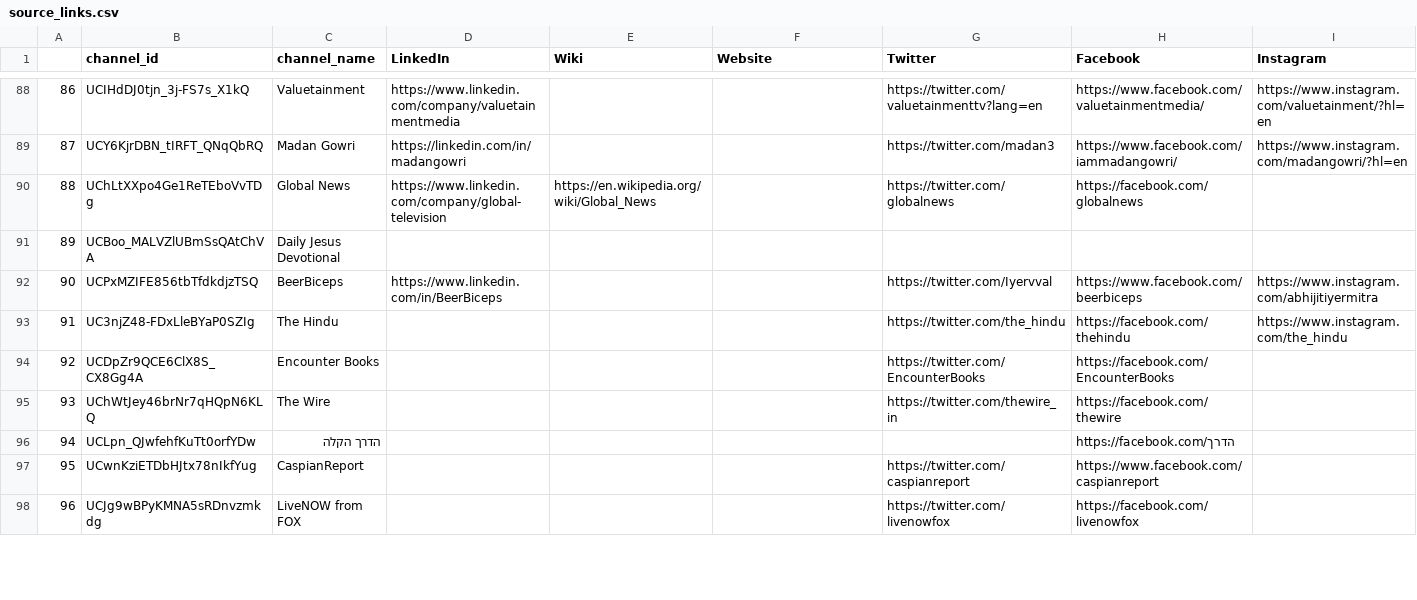
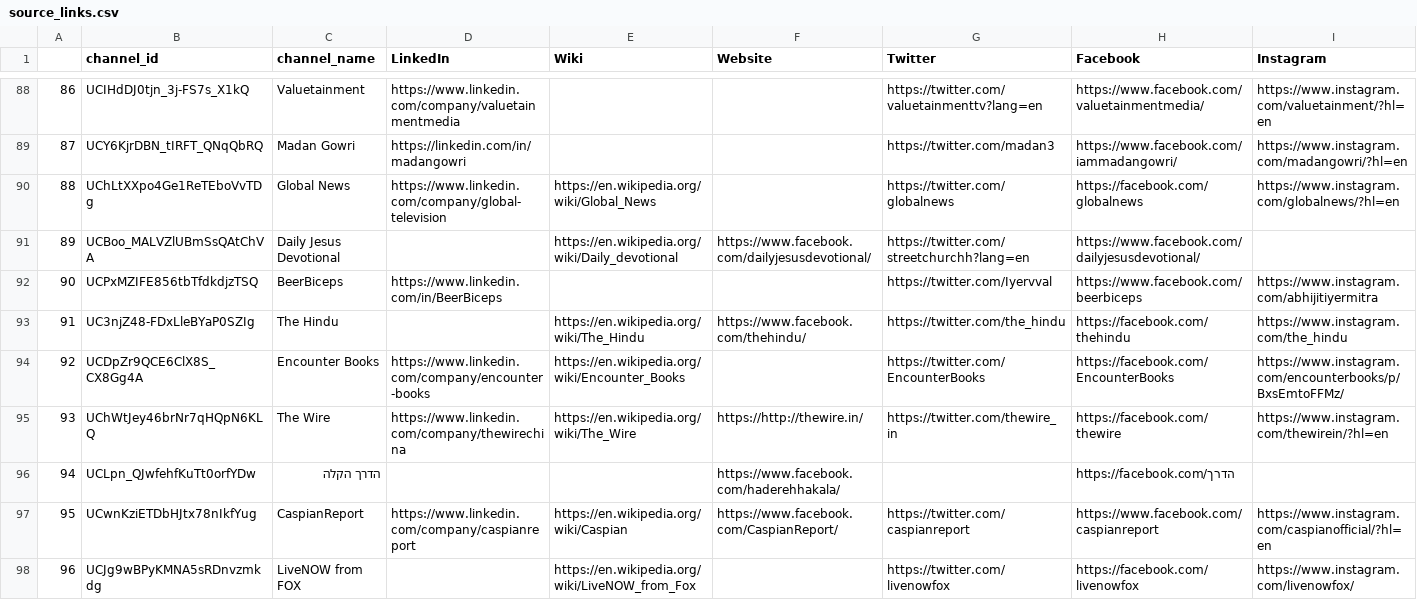
Before and after one commit to R3NZ3L/TruthfulSearch, a CSV file: datasets/israel-palestine_conflict_history/source_links.csv, drawn as a sheet; only a part is shown, gaps mark what is left out; the diff covers the shown part only.

Commit message:
update israel-palestine (3 LEFT)

```diff
--- a/datasets/israel-palestine_conflict_history/source_links.csv
+++ b/datasets/israel-palestine_conflict_history/source_links.csv
@@ -89,10 +89,10 @@
 87,UCY6KjrDBN_tIRFT_QNqQbRQ,Madan Gowri,https://linkedin.com/in/madangowri,,,https://twitter.com/madan3,https://www.facebook.com/iammadangowri/,https://www.instagram.com/madangowri/?hl=en
-88,UChLtXXpo4Ge1ReTEboVvTDg,Global News,https://www.linkedin.com/company/global-television,https://en.wikipedia.org/wiki/Global_News,,https://twitter.com/globalnews,https://facebook.com/globalnews,
-89,UCBoo_MALVZlUBmSsQAtChVA,Daily Jesus Devotional,,,,,,
+88,UChLtXXpo4Ge1ReTEboVvTDg,Global News,https://www.linkedin.com/company/global-television,https://en.wikipedia.org/wiki/Global_News,,https://twitter.com/globalnews,https://facebook.com/globalnews,https://www.instagram.com/globalnews/?hl=en
+89,UCBoo_MALVZlUBmSsQAtChVA,Daily Jesus Devotional,,https://en.wikipedia.org/wiki/Daily_devotional,https://www.facebook.com/dailyjesusdevotional/,https://twitter.com/streetchurchh?lang=en,https://www.facebook.com/dailyjesusdevotional/,
 90,UCPxMZIFE856tbTfdkdjzTSQ,BeerBiceps,https://www.linkedin.com/in/BeerBiceps,,,https://twitter.com/Iyervval,https://www.facebook.com/beerbiceps,https://www.instagram.com/abhijitiyermitra
-91,UC3njZ48-FDxLleBYaP0SZIg,The Hindu,,,,https://twitter.com/the_hindu,https://facebook.com/thehindu,https://www.instagram.com/the_hindu
-92,UCDpZr9QCE6ClX8S_CX8Gg4A,Encounter Books,,,,https://twitter.com/EncounterBooks,https://facebook.com/EncounterBooks,
-93,UChWtJey46brNr7qHQpN6KLQ,The Wire,,,,https://twitter.com/thewire_in,https://facebook.com/thewire,
-94,UCLpn_QJwfehfKuTt0orfYDw,הדרך הקלה,,,,,https://facebook.com/הדרך,
-95,UCwnKziETDbHJtx78nIkfYug,CaspianReport,,,,https://twitter.com/caspianreport,https://www.facebook.com/caspianreport,
-96,UCJg9wBPyKMNA5sRDnvzmkdg,LiveNOW from FOX,,,,https://twitter.com/livenowfox,https://facebook.com/livenowfox,
+91,UC3njZ48-FDxLleBYaP0SZIg,The Hindu,,https://en.wikipedia.org/wiki/The_Hindu,https://www.facebook.com/thehindu/,https://twitter.com/the_hindu,https://facebook.com/thehindu,https://www.instagram.com/the_hindu
+92,UCDpZr9QCE6ClX8S_CX8Gg4A,Encounter Books,https://www.linkedin.com/company/encounter-books,https://en.wikipedia.org/wiki/Encounter_Books,,https://twitter.com/EncounterBooks,https://facebook.com/EncounterBooks,https://www.instagram.com/encounterbooks/p/BxsEmtoFFMz/
+93,UChWtJey46brNr7qHQpN6KLQ,The Wire,https://www.linkedin.com/company/thewirechina,https://en.wikipedia.org/wiki/The_Wire,https://http://thewire.in/,https://twitter.com/thewire_in,https://facebook.com/thewire,https://www.instagram.com/thewirein/?hl=en
+94,UCLpn_QJwfehfKuTt0orfYDw,הדרך הקלה,,,https://www.facebook.com/haderehhakala/,,https://facebook.com/הדרך,
+95,UCwnKziETDbHJtx78nIkfYug,CaspianReport,https://www.linkedin.com/company/caspianreport,https://en.wikipedia.org/wiki/Caspian,https://www.facebook.com/CaspianReport/,https://twitter.com/caspianreport,https://www.facebook.com/caspianreport,https://www.instagram.com/caspianofficial/?hl=en
+96,UCJg9wBPyKMNA5sRDnvzmkdg,LiveNOW from FOX,,https://en.wikipedia.org/wiki/LiveNOW_from_Fox,,https://twitter.com/livenowfox,https://facebook.com/livenowfox,https://www.instagram.com/livenowfox/
```
Also changed, not shown: 29 edited cells elsewhere in this file, datasets/israel-palestine_conflict_history/source_check.csv, 2 other files.
